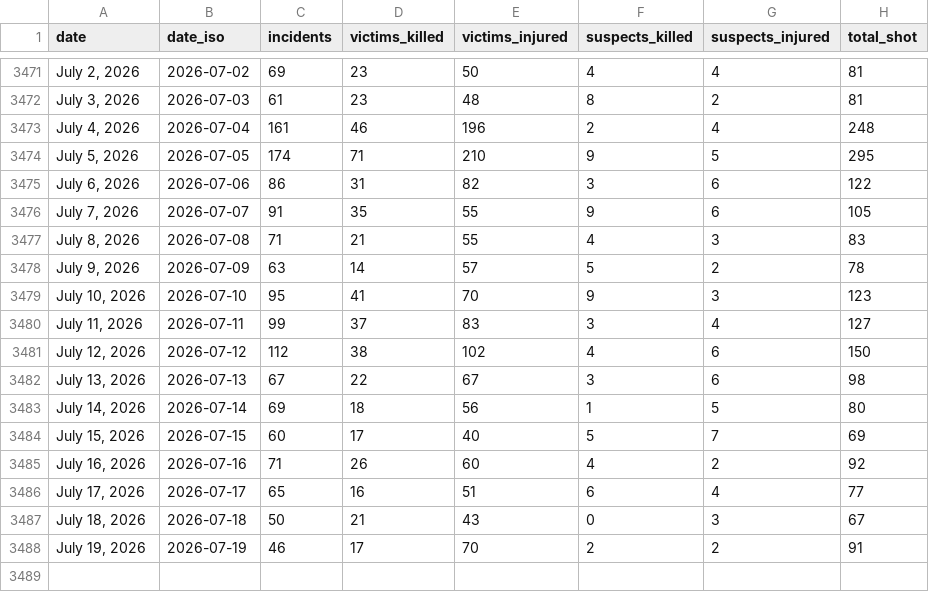
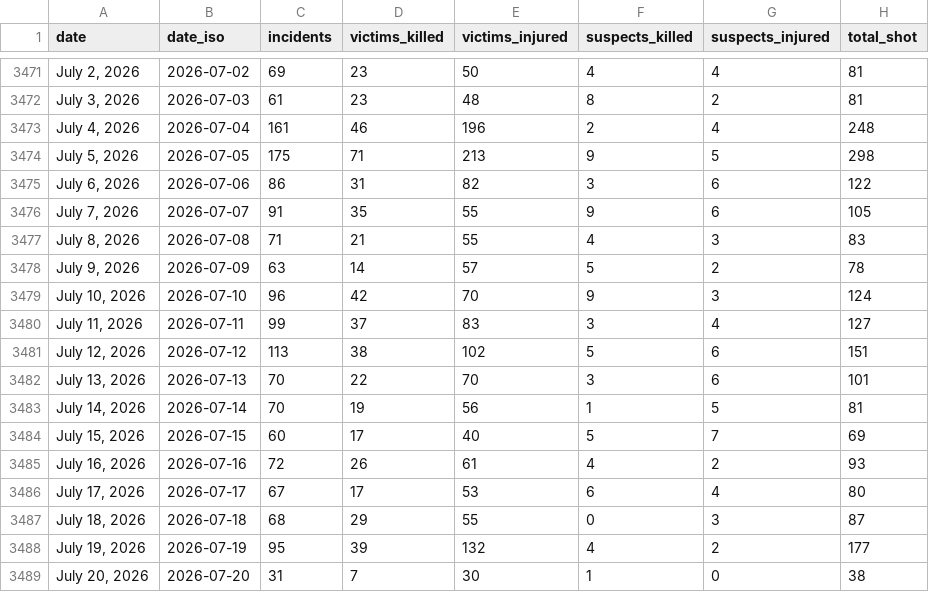
Before and after one commit to AH-Datalytics/gva-scraper, a CSV file: data/gva_daily_summary.csv, drawn as a sheet; only a part is shown, gaps mark what is left out.

Commit message:
Daily update: +108 incidents (2026-07-21)

```diff
--- a/data/gva_daily_summary.csv
+++ b/data/gva_daily_summary.csv
@@ -3473,3 +3473,3 @@ date,date_iso,incidents,victims_killed,victims_injured,suspects_killed,suspects_
 "July 4, 2026",2026-07-04,161,46,196,2,4,248
-"July 5, 2026",2026-07-05,174,71,210,9,5,295
+"July 5, 2026",2026-07-05,175,71,213,9,5,298
 "July 6, 2026",2026-07-06,86,31,82,3,6,122
@@ -3478,11 +3478,12 @@ date,date_iso,incidents,victims_killed,victims_injured,suspects_killed,suspects_
 "July 9, 2026",2026-07-09,63,14,57,5,2,78
-"July 10, 2026",2026-07-10,95,41,70,9,3,123
+"July 10, 2026",2026-07-10,96,42,70,9,3,124
 "July 11, 2026",2026-07-11,99,37,83,3,4,127
-"July 12, 2026",2026-07-12,112,38,102,4,6,150
-"July 13, 2026",2026-07-13,67,22,67,3,6,98
-"July 14, 2026",2026-07-14,69,18,56,1,5,80
+"July 12, 2026",2026-07-12,113,38,102,5,6,151
+"July 13, 2026",2026-07-13,70,22,70,3,6,101
+"July 14, 2026",2026-07-14,70,19,56,1,5,81
 "July 15, 2026",2026-07-15,60,17,40,5,7,69
-"July 16, 2026",2026-07-16,71,26,60,4,2,92
-"July 17, 2026",2026-07-17,65,16,51,6,4,77
-"July 18, 2026",2026-07-18,50,21,43,0,3,67
-"July 19, 2026",2026-07-19,46,17,70,2,2,91
+"July 16, 2026",2026-07-16,72,26,61,4,2,93
+"July 17, 2026",2026-07-17,67,17,53,6,4,80
+"July 18, 2026",2026-07-18,68,29,55,0,3,87
+"July 19, 2026",2026-07-19,95,39,132,4,2,177
+"July 20, 2026",2026-07-20,31,7,30,1,0,38
```
Also changed, not shown: 1 other file.
